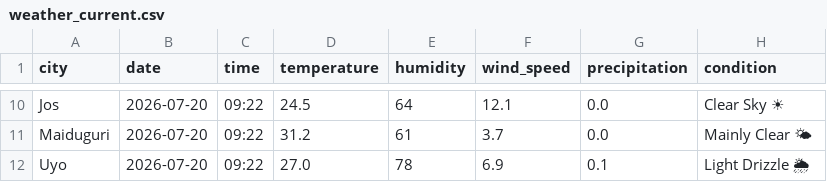
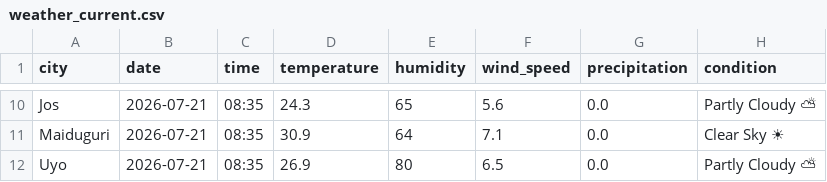
Before and after one commit to EddyEtesin/nigerian-weather-dashboard, a CSV file: weather_current.csv, drawn as a sheet; only a part is shown, gaps mark what is left out; the diff covers the shown part only; the diff names each change by its address in the sheet, - before the commit and + after, or states it on an @@ line.

```diff
--- a/weather_current.csv
+++ b/weather_current.csv
-B10:B12 (date): 2026-07-20
+B10:B12 (date): 2026-07-21
-C10:C12 (time): 09:22
+C10:C12 (time): 08:35
-D10 (temperature): 24.5
+D10 (temperature): 24.3
-E10 (humidity): 64
+E10 (humidity): 65
-F10 (wind_speed): 12.1
+F10 (wind_speed): 5.6
-H10 (condition): Clear Sky ☀
+H10 (condition): Partly Cloudy ⛅
-D11 (temperature): 31.2
+D11 (temperature): 30.9
-E11 (humidity): 61
+E11 (humidity): 64
-F11 (wind_speed): 3.7
+F11 (wind_speed): 7.1
-H11 (condition): Mainly Clear 🌤
+H11 (condition): Clear Sky ☀
-D12 (temperature): 27.0
+D12 (temperature): 26.9
-E12 (humidity): 78
+E12 (humidity): 80
-F12 (wind_speed): 6.9
+F12 (wind_speed): 6.5
-G12 (precipitation): 0.1
+G12 (precipitation): 0.0
-H12 (condition): Light Drizzle 🌦
+H12 (condition): Partly Cloudy ⛅
```
Also changed, not shown: 50 edited cells elsewhere in this file, weather_forecast.csv.
